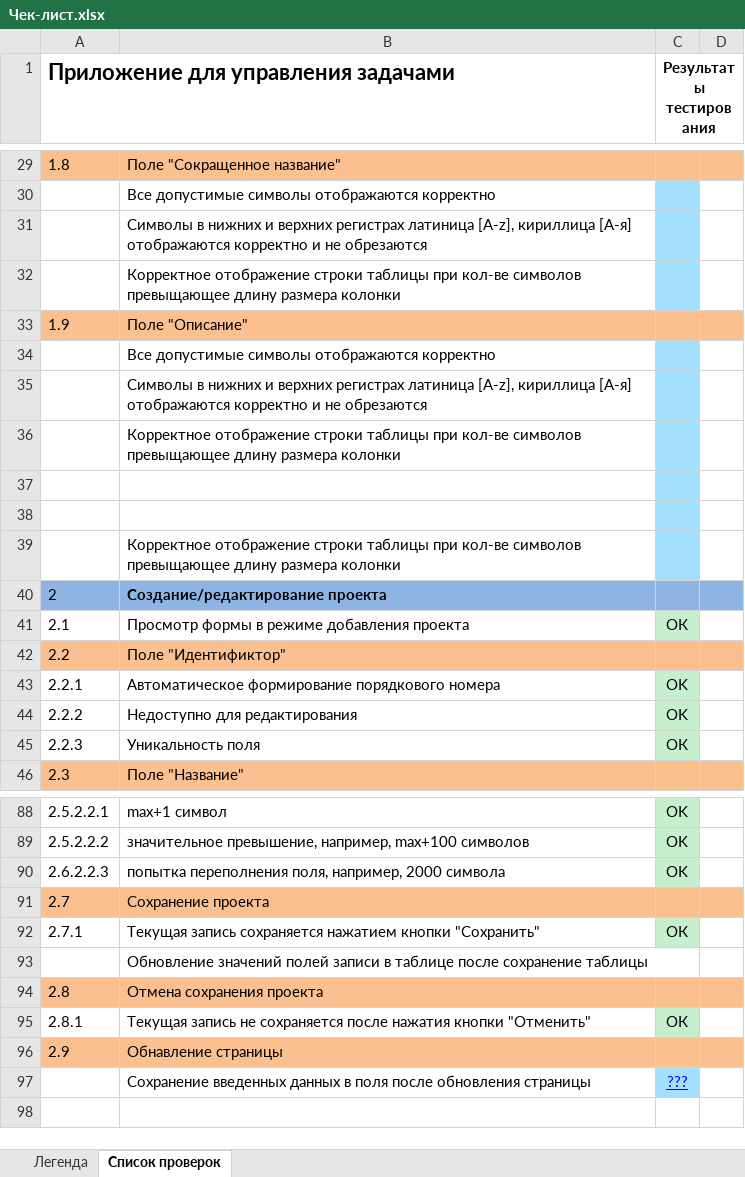
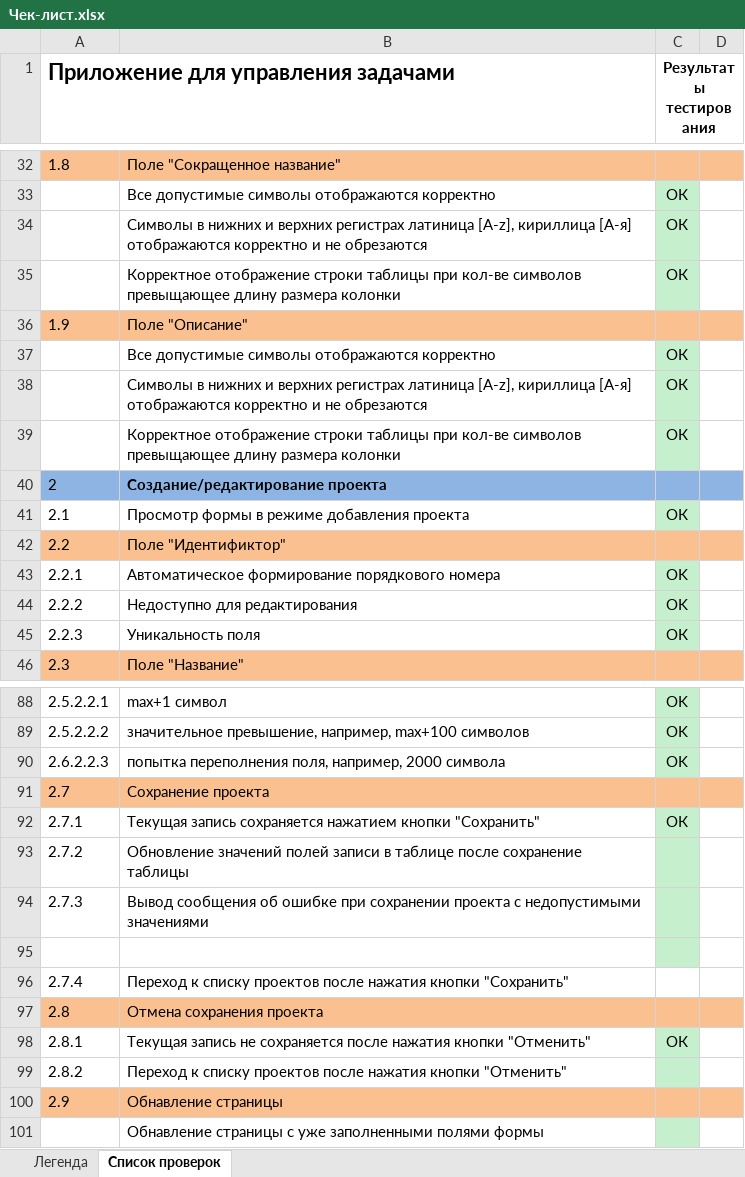
Before and after one commit to alisa98/SOFTWARE-TESTING, an Excel workbook: labwork4/Чек-лист.xlsx, sheet Список проверок, drawn as a sheet; only a part is shown, gaps mark what is left out; values as stored, in another font and other column widths than the file's, no borders; removed rows and columns are numbered as before the commit, all else as after; the diff covers the shown part only; the diff names each change by its address in the sheet, - before the commit and + after, or states it on an @@ line.

```diff
--- a/labwork4/Чек-лист.xlsx (sheet Список проверок)
+++ b/labwork4/Чек-лист.xlsx (sheet Список проверок)
-C33:C35 (Результаты тестирования): (empty)
+C33:C35 (Результаты тестирования): ОК
-C33:C35 fill: #A3E0FF
+C33:C35 fill: #C6EFCE
-C37 (Результаты тестирования): (empty)
+C37 (Результаты тестирования): ОК
-C37 fill: #A3E0FF
+C37 fill: #C6EFCE
-row 35:  | Символы в нижних и верхних регистрах латиница [A-z], кириллица [А-я] отображаются корректно и не обрезаются
-row 36:  | Корректное отображение строки таблицы при кол-ве символов превыщающее длину размера колонки
-row 38: (empty)
+row 38:  | Символы в нижних и верхних регистрах латиница [A-z], кириллица [А-я] отображаются корректно и не обрезаются | ОК
-C38:C39 fill: #A3E0FF
+C38:C39 fill: #C6EFCE
-row 39: (empty)
+row 39:  | Корректное отображение строки таблицы при кол-ве символов превыщающее длину размера колонки | ОК
-row 39:  | Корректное отображение строки таблицы при кол-ве символов превыщающее длину размера колонки
+row 93: 2.7.2 | Обновление значений полей записи в таблице после сохранение таблицы
+row 94: 2.7.3 | Вывод сообщения об ошибке при сохранении проекта с недопустимыми значениями
-B95: Обновление значений полей записи в таблице после сохранение таблицы
+B95: (empty)
-C95 fill: none
+C95 fill: #C6EFCE
+row 96: 2.7.4 | Переход к списку проектов после нажатия кнопки "Сохранить"
+row 99: 2.8.2 | Переход к списку проектов после нажатия кнопки "Отменить"
-row 97:  | Сохранение введенных данных в поля после обновления страницы | ???
+row 101:  | Обнавление страницы с уже заполненными полями формы
```
Also changed, not shown: 5 added rows, 2 removed rows, 15 edited cells and cell formats elsewhere in this sheet.
